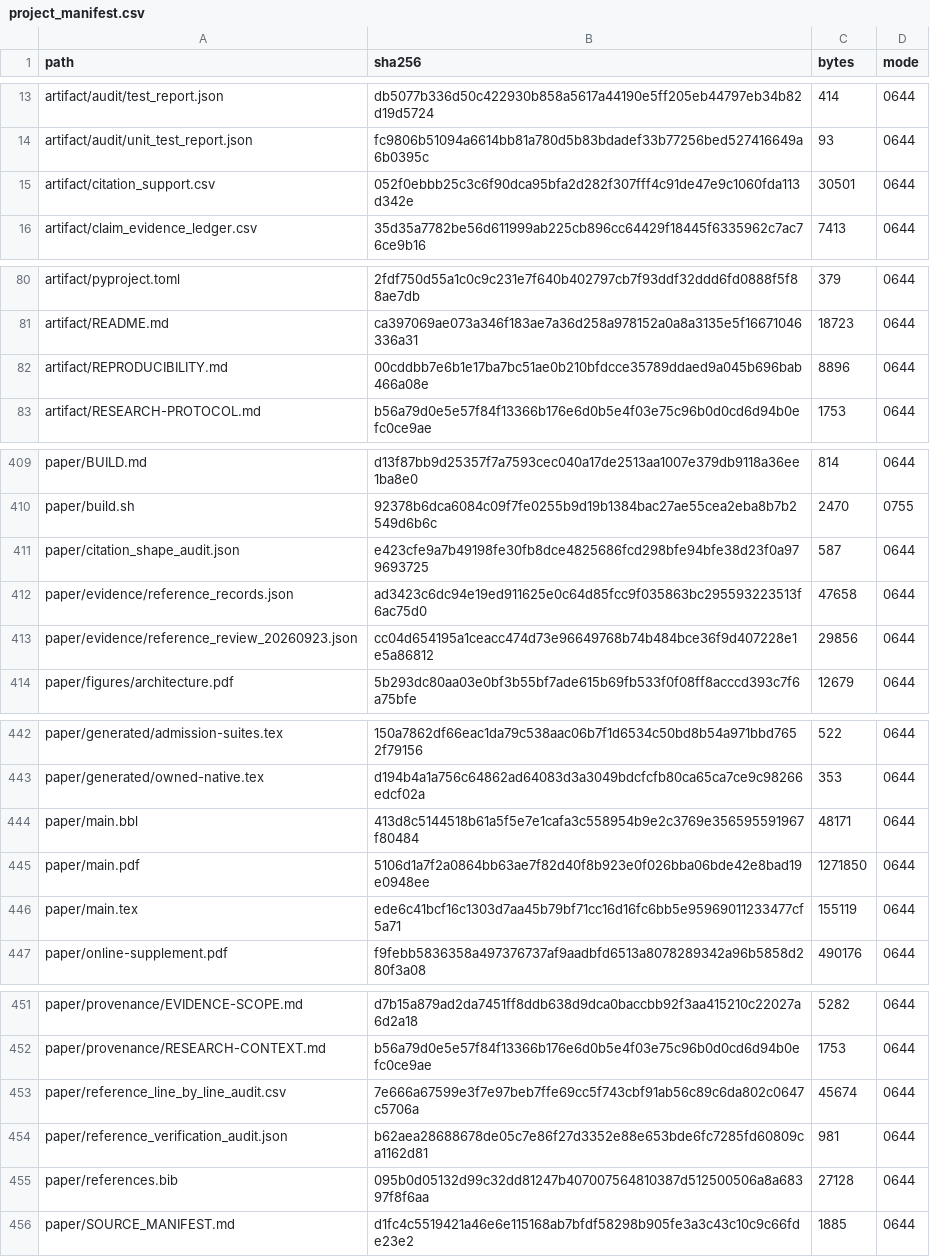
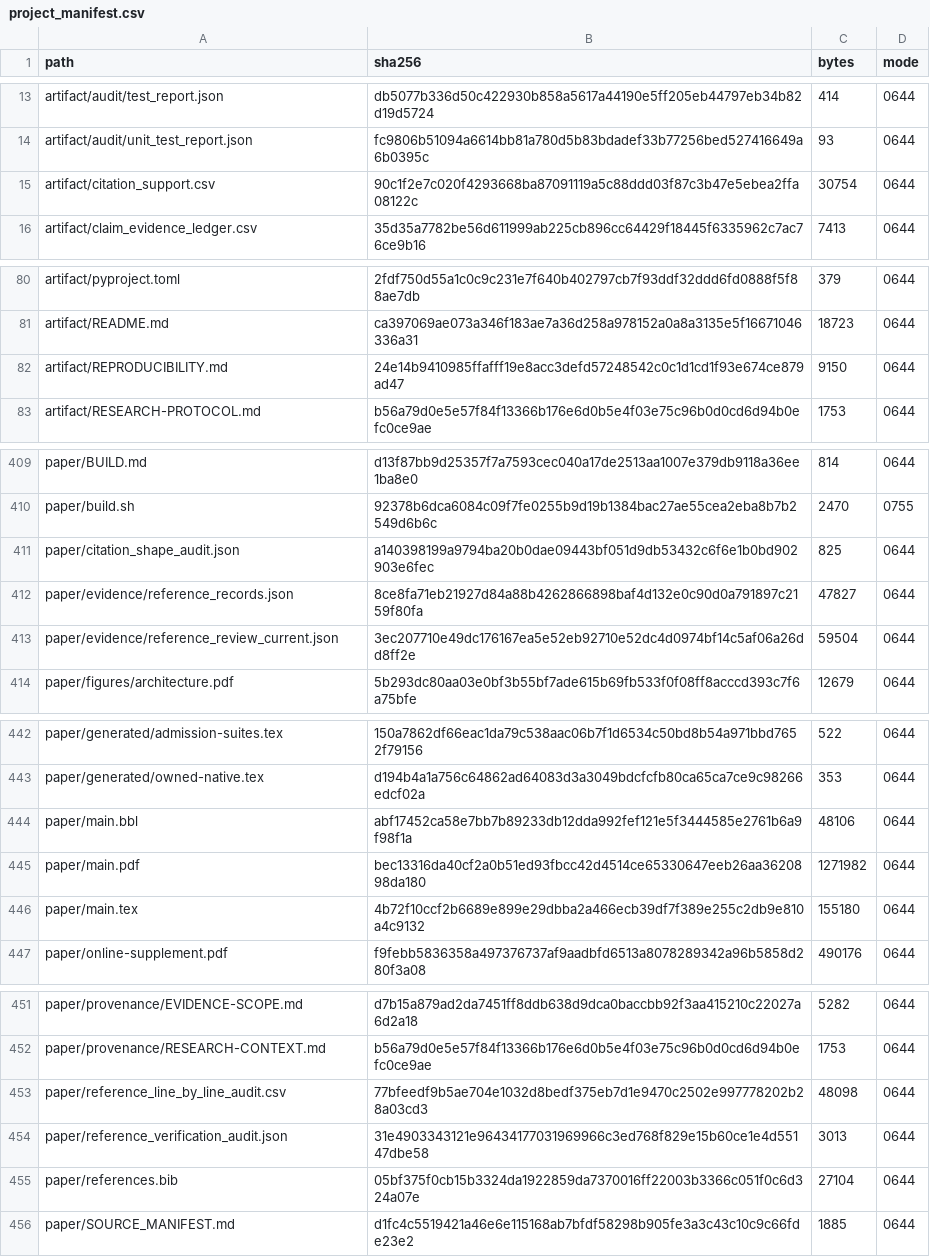
Before and after one commit to Haoyi-Zhang/ToolchainMark, a CSV file: audit/project_manifest.csv, drawn as a sheet; only a part is shown, gaps mark what is left out; the diff covers the shown part only.

```diff
--- a/audit/project_manifest.csv
+++ b/audit/project_manifest.csv
@@ -14,3 +14,3 @@ artifact/audit/test_report.json,db5077b336d50c422930b858a5617a44190e5ff205eb4479
 artifact/audit/unit_test_report.json,fc9806b51094a6614bb81a780d5b83bdadef33b77256bed527416649a6b0395c,93,0644
-artifact/citation_support.csv,052f0ebbb25c3c6f90dca95bfa2d282f307fff4c91de47e9c1060fda113d342e,30501,0644
+artifact/citation_support.csv,90c1f2e7c020f4293668ba87091119a5c88ddd03f87c3b47e5ebea2ffa08122c,30754,0644
 artifact/claim_evidence_ledger.csv,35d35a7782be56d611999ab225cb896cc64429f18445f6335962c7ac76ce9b16,7413,0644
@@ -81,3 +81,3 @@ artifact/pyproject.toml,2fdf750d55a1c0c9c231e7f640b402797cb7f93ddf32ddd6fd0888f5
 artifact/README.md,ca397069ae073a346f183ae7a36d258a978152a0a8a3135e5f16671046336a31,18723,0644
-artifact/REPRODUCIBILITY.md,00cddbb7e6b1e17ba7bc51ae0b210bfdcce35789ddaed9a045b696bab466a08e,8896,0644
+artifact/REPRODUCIBILITY.md,24e14b9410985ffafff19e8acc3defd57248542c0c1d1cd1f93e674ce879ad47,9150,0644
 artifact/RESEARCH-PROTOCOL.md,b56a79d0e5e57f84f13366b176e6d0b5e4f03e75c96b0d0cd6d94b0efc0ce9ae,1753,0644
@@ -410,5 +410,5 @@ paper/BUILD.md,d13f87bb9d25357f7a7593cec040a17de2513aa1007e379db9118a36ee1ba8e0,
 paper/build.sh,92378b6dca6084c09f7fe0255b9d19b1384bac27ae55cea2eba8b7b2549d6b6c,2470,0755
-paper/citation_shape_audit.json,e423cfe9a7b49198fe30fb8dce4825686fcd298bfe94bfe38d23f0a979693725,587,0644
-paper/evidence/reference_records.json,ad3423c6dc94e19ed911625e0c64d85fcc9f035863bc295593223513f6ac75d0,47658,0644
-paper/evidence/reference_review_20260923.json,cc04d654195a1ceacc474d73e96649768b74b484bce36f9d407228e1e5a86812,29856,0644
+paper/citation_shape_audit.json,a140398199a9794ba20b0dae09443bf051d9db53432c6f6e1b0bd902903e6fec,825,0644
+paper/evidence/reference_records.json,8ce8fa71eb21927d84a88b4262866898baf4d132e0c90d0a791897c2159f80fa,47827,0644
+paper/evidence/reference_review_current.json,3ec207710e49dc176167ea5e52eb92710e52dc4d0974bf14c5af06a26dd8ff2e,59504,0644
 paper/figures/architecture.pdf,5b293dc80aa03e0bf3b55bf7ade615b69fb533f0f08ff8acccd393c7f6a75bfe,12679,0644
@@ -443,5 +443,5 @@ paper/generated/admission-suites.tex,150a7862df66eac1da79c538aac06b7f1d6534c50bd
 paper/generated/owned-native.tex,d194b4a1a756c64862ad64083d3a3049bdcfcfb80ca65ca7ce9c98266edcf02a,353,0644
-paper/main.bbl,413d8c5144518b61a5f5e7e1cafa3c558954b9e2c3769e356595591967f80484,48171,0644
-paper/main.pdf,5106d1a7f2a0864bb63ae7f82d40f8b923e0f026bba06bde42e8bad19e0948ee,1271850,0644
-paper/main.tex,ede6c41bcf16c1303d7aa45b79bf71cc16d16fc6bb5e95969011233477cf5a71,155119,0644
+paper/main.bbl,abf17452ca58e7bb7b89233db12dda992fef121e5f3444585e2761b6a9f98f1a,48106,0644
+paper/main.pdf,bec13316da40cf2a0b51ed93fbcc42d4514ce65330647eeb26aa3620898da180,1271982,0644
+paper/main.tex,4b72f10ccf2b6689e899e29dbba2a466ecb39df7f389e255c2db9e810a4c9132,155180,0644
 paper/online-supplement.pdf,f9febb5836358a497376737af9aadbfd6513a8078289342a96b5858d280f3a08,490176,0644
@@ -452,5 +452,5 @@ paper/provenance/EVIDENCE-SCOPE.md,d7b15a879ad2da7451ff8ddb638d9dca0baccbb92f3aa
 paper/provenance/RESEARCH-CONTEXT.md,b56a79d0e5e57f84f13366b176e6d0b5e4f03e75c96b0d0cd6d94b0efc0ce9ae,1753,0644
-paper/reference_line_by_line_audit.csv,7e666a67599e3f7e97beb7ffe69cc5f743cbf91ab56c89c6da802c0647c5706a,45674,0644
-paper/reference_verification_audit.json,b62aea28688678de05c7e86f27d3352e88e653bde6fc7285fd60809ca1162d81,981,0644
-paper/references.bib,095b0d05132d99c32dd81247b407007564810387d512500506a8a68397f8f6aa,27128,0644
+paper/reference_line_by_line_audit.csv,77bfeedf9b5ae704e1032d8bedf375eb7d1e9470c2502e997778202b28a03cd3,48098,0644
+paper/reference_verification_audit.json,31e4903343121e96434177031969966c3ed768f829e15b60ce1e4d55147dbe58,3013,0644
+paper/references.bib,05bf375f0cb15b3324da1922859da7370016ff22003b3366c051f0c6d324a07e,27104,0644
 paper/SOURCE_MANIFEST.md,d1fc4c5519421a46e6e115168ab7bfdf58298b905fe3a3c43c10c9c66fde23e2,1885,0644
```
Also changed, not shown: 4 edited cells elsewhere in this file, citation_support.csv, 3 other files.
